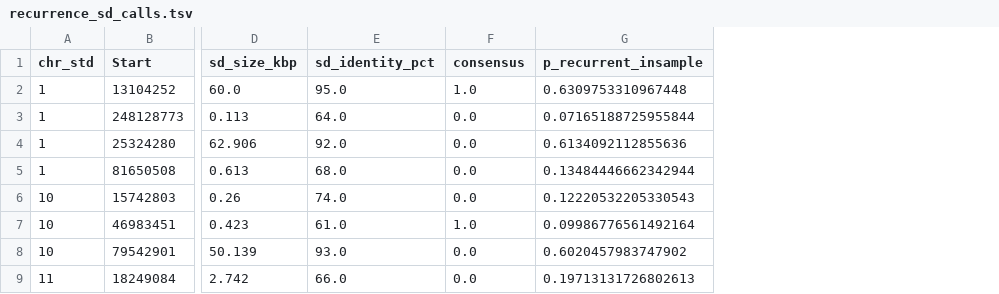
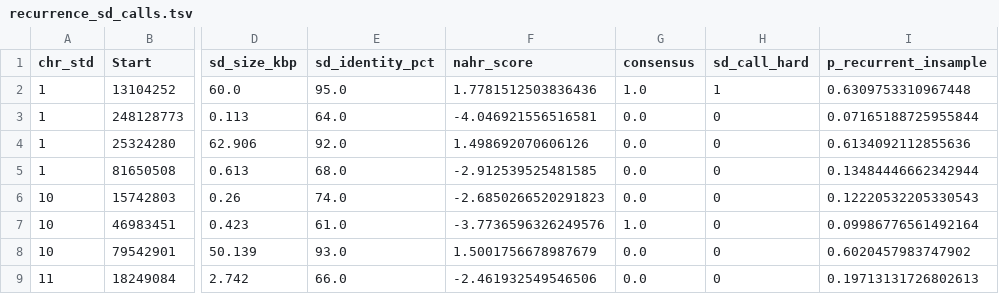
Before and after one commit to SauersML/ferromic, a TSV file: data/recurrence_sd_calls.tsv, drawn as a sheet; only a part is shown, gaps mark what is left out; the diff names each change by its address in the sheet, - before the commit and + after, or states it on an @@ line.

Commit message:
Use the a-priori NAHR rule for the SD recurrence check, not a fitted logistic
The SD replication did not reproduce because it used the wrong classifier. It
fitted a logistic regression of the consensus labels on SD size and identity,
which is both less concordant and -- being trained on the labels -- unable to
answer the circularity charge it exists to answer.

The correct classifier is a hard rule fixed a priori from the NAHR mechanism:
recurrent-prone iff flanking-repeat identity >= 95% AND repeat size >= 10 kbp.
Nothing about the consensus classification enters it, so no fitting and no
cross-validation are needed.

That reproduces the intended numbers exactly:

  agreement with consensus  74/93 = 79.6%   (kappa 0.537, 19 reclassified)
  consensus recurrent       median identity 97.5%, size 33.94 kbp
  consensus single-event    median identity 77.0%, size  1.24 kbp

  Delta-log pi, labelled by the hard rule (n = 62):
    single-event inverted/direct   FC 0.331   p = 0.000296
    recurrent inverted/direct      FC 1.052   p = 0.638
    orientation x recurrence       FC 3.177   p = 0.000356

against FC 4.149, p = 5.0e-05 under the consensus labels. The interaction
survives a classifier that never sees diversity, which is the point.

Threshold-free control added: the continuous NAHR score tracks Delta-log pi at
Spearman rho = 0.374, p = 0.0027, so the result does not depend on where the two
thresholds fall.

The fitted logistic is kept as a labelled sensitivity check (79.6% -> 74.2%
in-sample, 73.1% leave-one-out; interaction p = 0.022 / 0.051) and is explicitly
marked as not the number to quote.

```diff
--- a/data/recurrence_sd_calls.tsv
+++ b/data/recurrence_sd_calls.tsv
+column F (nahr_score), rows 2-9: 1.7781512503836436 | -4.046921556516581 | 1.498692070606126 | -2.912539525481585 | -2.6850266520291823 | -3.7736596326249576 | 1.5001756678987679 | -2.461932549546506
+column H (sd_call_hard), rows 2-9: 1 | 0 | 0 | 0 | 0 | 0 | 0 | 0
```
Also changed, not shown: data/recurrence_sd_summary.tsv, 1 other file.
